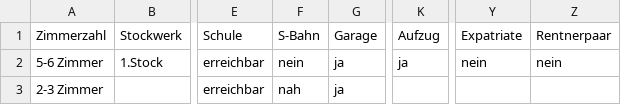
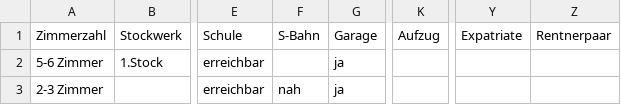
Before and after one commit to DerUniMax/PE19P2, a CSV file: input.csv, drawn as a sheet; only a part is shown, gaps mark what is left out; the diff names each change by its address in the sheet, - before the commit and + after, or states it on an @@ line.

Commit message:
change example input

```diff
--- a/input.csv
+++ b/input.csv
-F2: nein
+F2: (empty)
-K2: ja
+K2: (empty)
-Y2: nein
+Y2: (empty)
-Z2: nein
+Z2: (empty)
```
